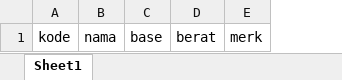
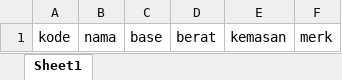
Before and after one commit to NaufalRivaldi/cwa_scm, an Excel workbook: public/format/barang.xlsx, sheet Sheet1, drawn as a sheet; values as stored, in another font and other column widths than the file's, no borders; the diff names each change by its address in the sheet, - before the commit and + after, or states it on an @@ line.

Commit message:
perubahan modul list barang

```diff
--- a/public/format/barang.xlsx (sheet Sheet1)
+++ b/public/format/barang.xlsx (sheet Sheet1)
+column E, row 1: kemasan
```
Also changed, not shown: 8 other files.
